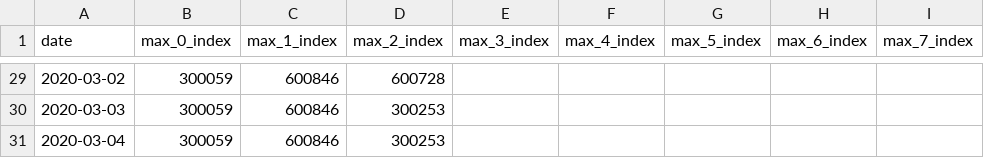
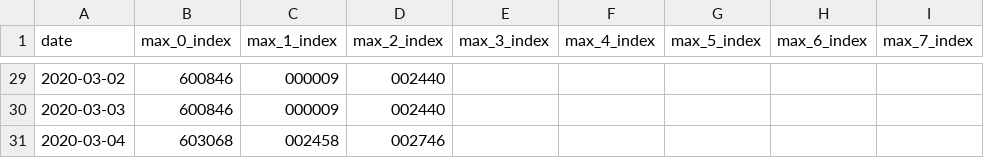
Before and after one commit to lay2018atbj/lstm-stock-model, a CSV file: export/2020-03-05_ticket.csv, drawn as a sheet; only a part is shown, gaps mark what is left out; the diff covers the shown part only; the diff names each change by its address in the sheet, - before the commit and + after, or states it on an @@ line.

```diff
--- a/export/2020-03-05_ticket.csv
+++ b/export/2020-03-05_ticket.csv
-B29:B30 (max_0_index): 300059
+B29:B30 (max_0_index): 600846
-C29:C30 (max_1_index): 600846
+C29:C30 (max_1_index): 000009
-D29 (max_2_index): 600728
+D29 (max_2_index): 002440
-D30 (max_2_index): 300253
+D30 (max_2_index): 002440
-B31 (max_0_index): 300059
+B31 (max_0_index): 603068
-C31 (max_1_index): 600846
+C31 (max_1_index): 002458
-D31 (max_2_index): 300253
+D31 (max_2_index): 002746
```
Also changed, not shown: 79 edited cells elsewhere in this file, export/result.csv, 16 other files.
